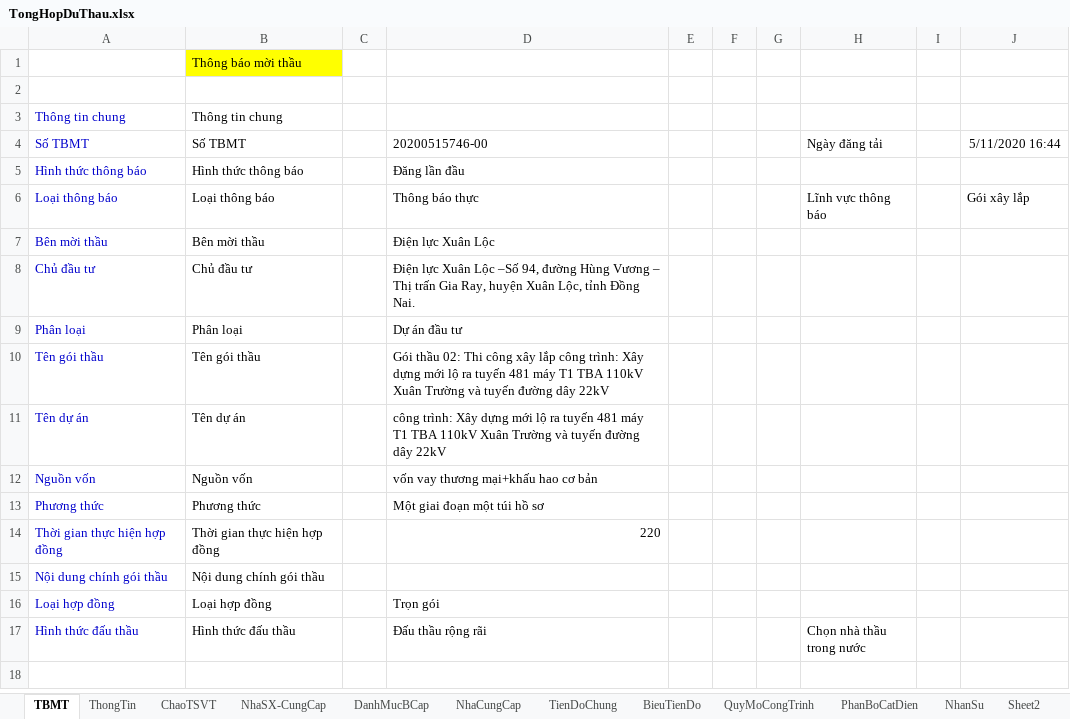
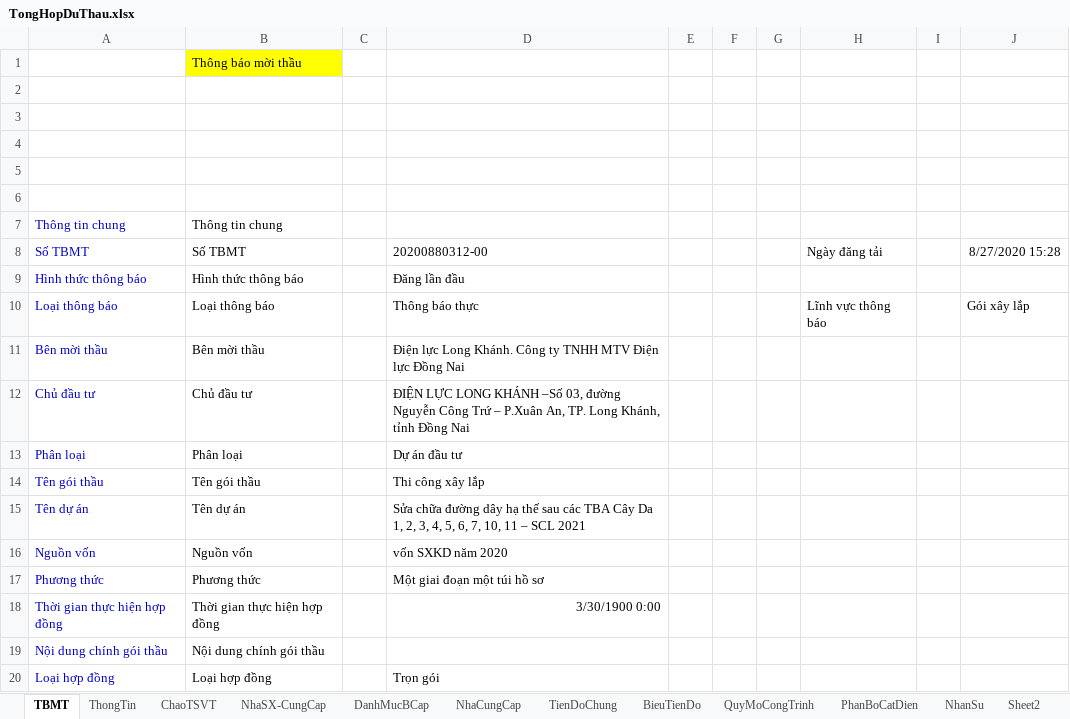
Before and after one commit to thuctd/ThuLoc, an Excel workbook: TongHopDuThau.xlsx, sheet TBMT, drawn as a sheet; only a part is shown; the shorter side is filled out with more unchanged rows; values as stored, in another font and other column widths than the file's, no borders; addresses are those after the commit; the diff covers the shown part only; the diff names each change by its address in the sheet, - before the commit and + after, or states it on an @@ line.

```diff
--- a/TongHopDuThau.xlsx (sheet TBMT)
+++ b/TongHopDuThau.xlsx (sheet TBMT)
+row 3: (empty)
+row 4: (empty)
+row 5: (empty)
+row 6: (empty)
-D8: 20200515746-00
+D8: 20200880312-00
-J8: 5/11/2020 16:44
+J8: 8/27/2020 15:28
-D11: Điện lực Xuân Lộc
+D11: Điện lực Long Khánh. Công ty TNHH MTV Điện lực Đồng Nai
-D12: Điện lực Xuân Lộc –Số 94, đường Hùng Vương – Thị trấn Gia Ray, huyện Xuân Lộc, tỉnh Đồng Nai.
+D12: ĐIỆN LỰC LONG KHÁNH –Số 03, đường Nguyễn Công Trứ – P.Xuân An, TP. Long Khánh, tỉnh Đồng Nai
-D14: Gói thầu 02: Thi công xây lắp công trình: Xây dựng mới lộ ra tuyến 481 máy T1 TBA 110kV Xuân Trường và tuyến đường dây 22kV
+D14: Thi công xây lắp
-D15: công trình: Xây dựng mới lộ ra tuyến 481 máy T1 TBA 110kV Xuân Trường và tuyến đường dây 22kV
+D15: Sửa chữa đường dây hạ thế sau các TBA Cây Da 1, 2, 3, 4, 5, 6, 7, 10, 11 – SCL 2021
-D16: vốn vay thương mại+khấu hao cơ bản
+D16: vốn SXKD năm 2020
-D18: 220
+D18: 3/30/1900 0:00
```
Also changed, not shown: 1 removed row and 7 edited cells elsewhere in this sheet, sheet ThongTin, formulas that keep their value, 1 other file.
